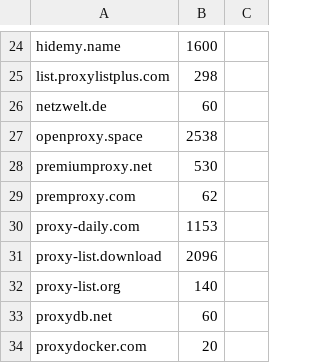
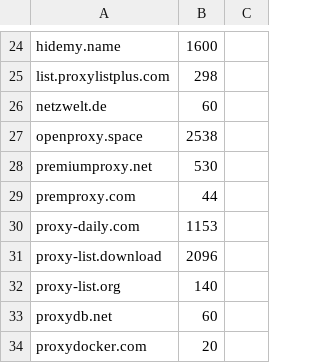
Before and after one commit to ChangJr7/PROXY, a CSV file: proxies/provider.csv, drawn as a sheet; only a part is shown, gaps mark what is left out; the diff covers the shown part only.

```diff
--- a/proxies/provider.csv
+++ b/proxies/provider.csv
@@ -28,3 +28,3 @@ openproxy.space;2538
 premiumproxy.net;530
-premproxy.com;62
+premproxy.com;44
 proxy-daily.com;1153
```
Also changed, not shown: 14 edited cells elsewhere in this file, proxies/excluded.csv, proxies/misconfigured.csv, 16 other files.
